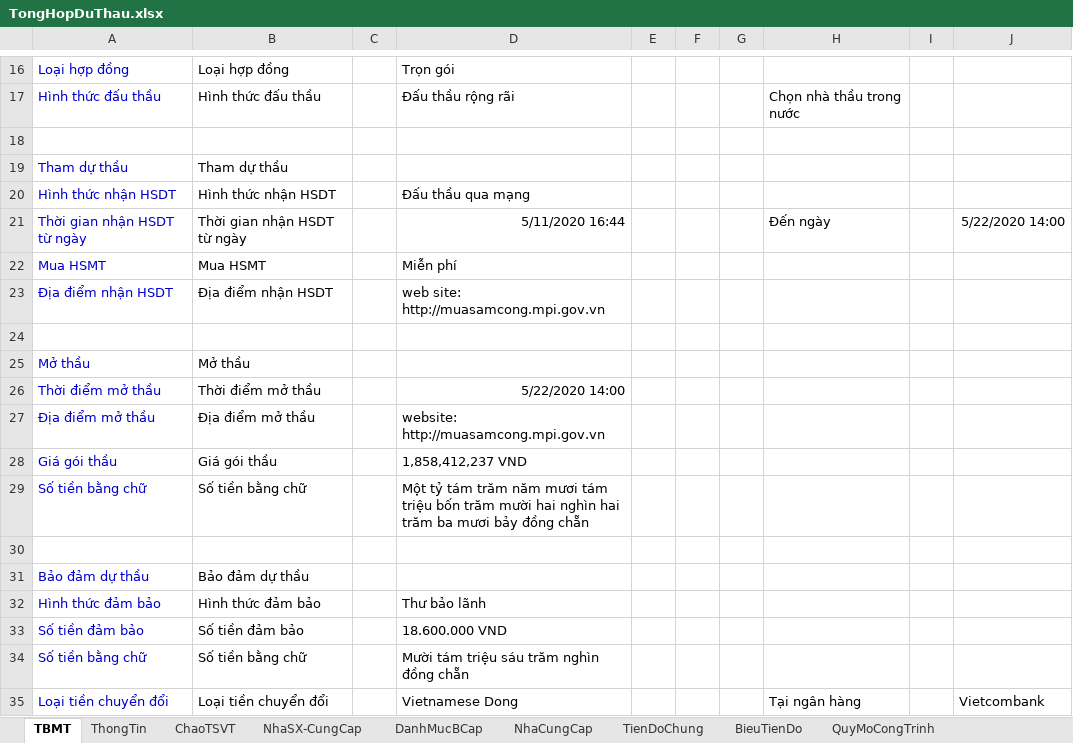
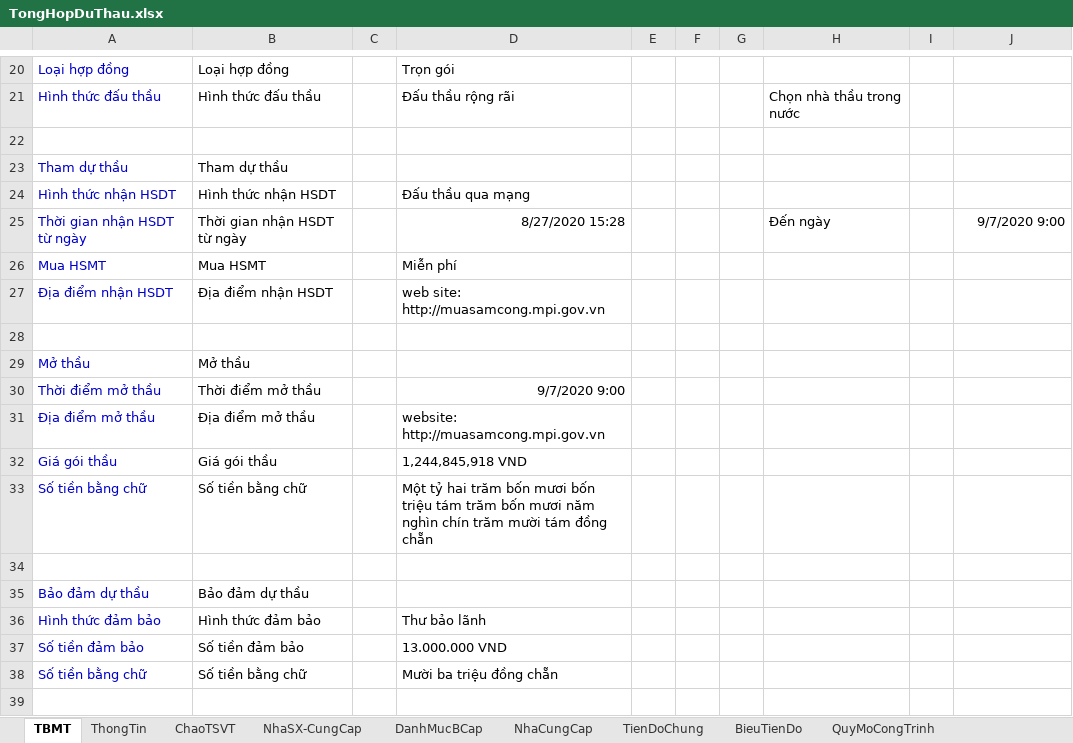
Before and after one commit to thuctd/ThuLoc, an Excel workbook: TongHopDuThau.xlsx, sheet TBMT, drawn as a sheet; only a part is shown, gaps mark what is left out; values as stored, in another font and other column widths than the file's, no borders; removed rows and columns are numbered as before the commit, all else as after; the diff covers the shown part only; the diff names each change by its address in the sheet, - before the commit and + after, or states it on an @@ line.

```diff
--- a/TongHopDuThau.xlsx (sheet TBMT)
+++ b/TongHopDuThau.xlsx (sheet TBMT)
-D25: 5/11/2020 16:44
+D25: 8/27/2020 15:28
-J25: 5/22/2020 14:00
+J25: 9/7/2020 9:00
-D30: 5/22/2020 14:00
+D30: 9/7/2020 9:00
-D32: 1,858,412,237 VND
+D32: 1,244,845,918 VND
-D33: Một tỷ tám trăm năm mươi tám triệu bốn trăm mười hai nghìn hai trăm ba mươi bảy đồng chẵn
+D33: Một tỷ hai trăm bốn mươi bốn triệu tám trăm bốn mươi năm nghìn chín trăm mười tám đồng chẵn
-D37: 18.600.000 VND
+D37: 13.000.000 VND
-D38: Mười tám triệu sáu trăm nghìn đồng chẵn
+D38: Mười ba triệu đồng chẵn
-row 35: Loại tiền chuyển đổi | Loại tiền chuyển đổi |  | Vietnamese Dong |  |  |  | Tại ngân hàng |  | Vietcombank
```
Also changed, not shown: 4 added rows and 8 edited cells elsewhere in this sheet, sheet ThongTin, formulas that keep their value, 1 other file.
